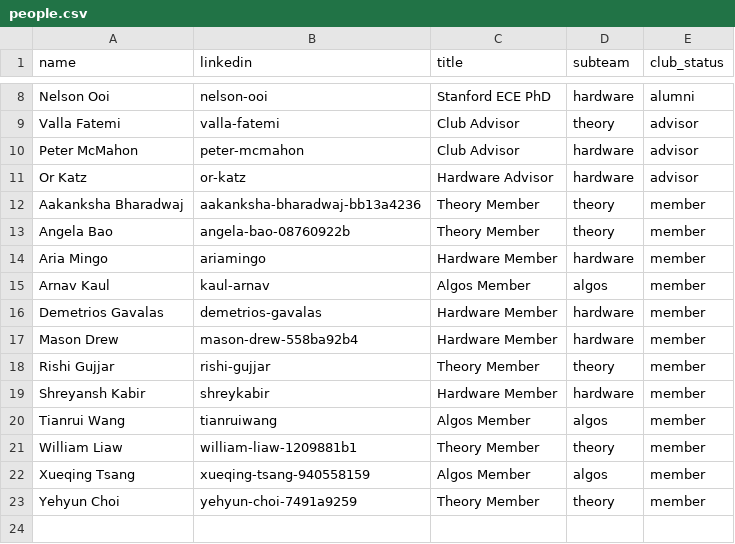
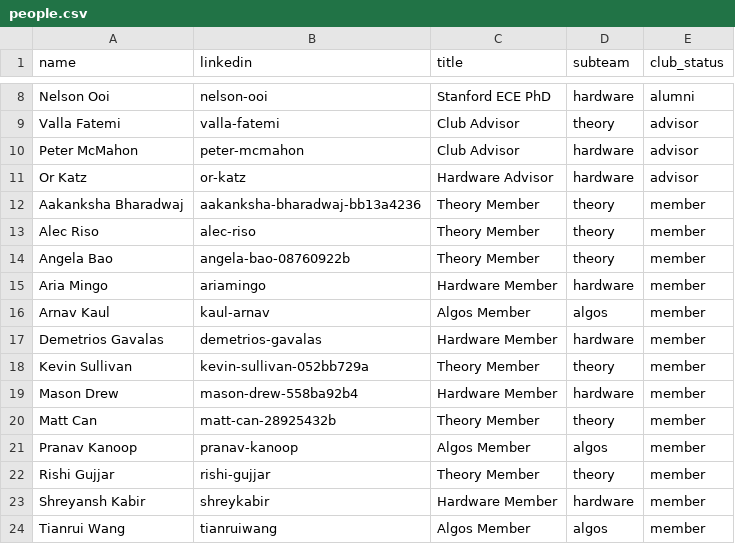
Before and after one commit to Cornell-QCA/website, a CSV file: public/data/csv/people.csv, drawn as a sheet; only a part is shown, gaps mark what is left out; the shorter side is filled out with more unchanged rows; the diff names each change by its address in the sheet, - before the commit and + after, or states it on an @@ line.

Commit message:
Update (some) people in QCA

```diff
--- a/public/data/csv/people.csv
+++ b/public/data/csv/people.csv
+row 13: Alec Riso | alec-riso | Theory Member | theory | member
+row 18: Kevin Sullivan | kevin-sullivan-052bb729a | Theory Member | theory | member
+row 20: Matt Can | matt-can-28925432b | Theory Member | theory | member
+row 21: Pranav Kanoop | pranav-kanoop | Algos Member | algos | member
```
Also changed, not shown: 5 other files.
